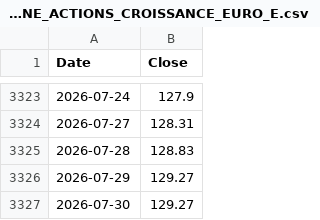
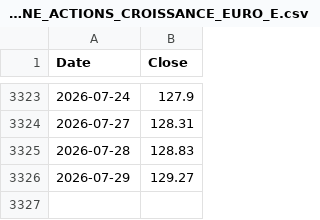
Before and after one commit to Maxim3Boyer/NatixisConnecter, a CSV file: output/EGEPARGNE_ACTIONS_CROISSANCE_EURO_E.csv, drawn as a sheet; only a part is shown, gaps mark what is left out; the diff names each change by its address in the sheet, - before the commit and + after, or states it on an @@ line.

```diff
--- a/output/EGEPARGNE_ACTIONS_CROISSANCE_EURO_E.csv
+++ b/output/EGEPARGNE_ACTIONS_CROISSANCE_EURO_E.csv
-row 3327: 2026-07-30 | 129.27
```
Also changed, not shown: output/EDF_AMBITION_PLANETE_DURABLE_E.csv, output/EDF_AMBITION_PLANETE_DURABLE_S.csv, 20 other files.
